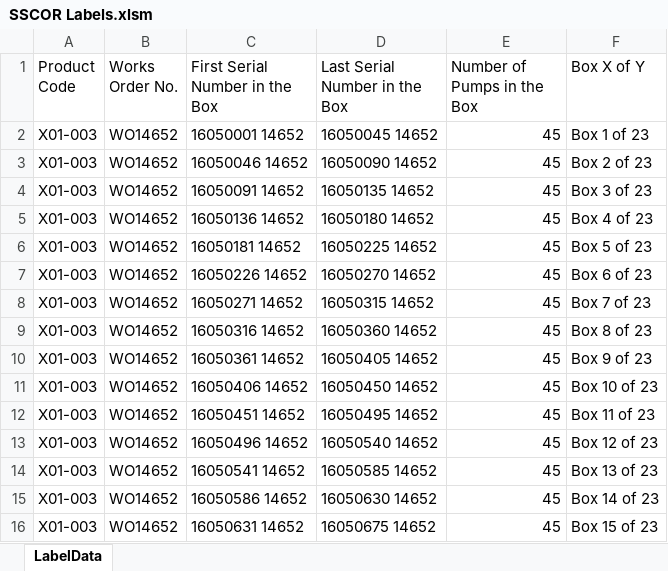
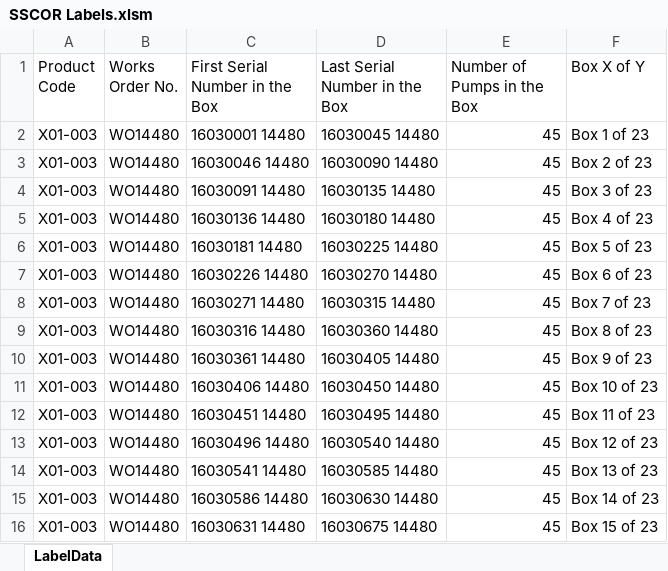
Before and after one commit to grsl/BoxLabels, an Excel workbook: SSCOR Labels.xlsm, sheet LabelData, drawn as a sheet; only a part is shown; values as stored, in another font and other column widths than the file's, no borders; the diff covers the shown part only; the diff names each change by its address in the sheet, - before the commit and + after, or states it on an @@ line.

```diff
--- a/SSCOR Labels.xlsm (sheet LabelData)
+++ b/SSCOR Labels.xlsm (sheet LabelData)
-B2:B16 (Works Order No.): WO14652
+B2:B16 (Works Order No.): WO14480
-C2 (First Serial Number in the Box): 16050001 14652
+C2 (First Serial Number in the Box): 16030001 14480
-D2 (Last Serial Number in the Box): 16050045 14652
+D2 (Last Serial Number in the Box): 16030045 14480
-C3 (First Serial Number in the Box): 16050046 14652
+C3 (First Serial Number in the Box): 16030046 14480
-D3 (Last Serial Number in the Box): 16050090 14652
+D3 (Last Serial Number in the Box): 16030090 14480
-C4 (First Serial Number in the Box): 16050091 14652
+C4 (First Serial Number in the Box): 16030091 14480
-D4 (Last Serial Number in the Box): 16050135 14652
+D4 (Last Serial Number in the Box): 16030135 14480
-C5 (First Serial Number in the Box): 16050136 14652
+C5 (First Serial Number in the Box): 16030136 14480
-D5 (Last Serial Number in the Box): 16050180 14652
+D5 (Last Serial Number in the Box): 16030180 14480
-C6 (First Serial Number in the Box): 16050181 14652
+C6 (First Serial Number in the Box): 16030181 14480
-D6 (Last Serial Number in the Box): 16050225 14652
+D6 (Last Serial Number in the Box): 16030225 14480
-C7 (First Serial Number in the Box): 16050226 14652
+C7 (First Serial Number in the Box): 16030226 14480
-D7 (Last Serial Number in the Box): 16050270 14652
+D7 (Last Serial Number in the Box): 16030270 14480
-C8 (First Serial Number in the Box): 16050271 14652
+C8 (First Serial Number in the Box): 16030271 14480
-D8 (Last Serial Number in the Box): 16050315 14652
+D8 (Last Serial Number in the Box): 16030315 14480
-C9 (First Serial Number in the Box): 16050316 14652
+C9 (First Serial Number in the Box): 16030316 14480
-D9 (Last Serial Number in the Box): 16050360 14652
+D9 (Last Serial Number in the Box): 16030360 14480
-C10 (First Serial Number in the Box): 16050361 14652
+C10 (First Serial Number in the Box): 16030361 14480
-D10 (Last Serial Number in the Box): 16050405 14652
+D10 (Last Serial Number in the Box): 16030405 14480
-C11 (First Serial Number in the Box): 16050406 14652
+C11 (First Serial Number in the Box): 16030406 14480
-D11 (Last Serial Number in the Box): 16050450 14652
+D11 (Last Serial Number in the Box): 16030450 14480
-C12 (First Serial Number in the Box): 16050451 14652
+C12 (First Serial Number in the Box): 16030451 14480
-D12 (Last Serial Number in the Box): 16050495 14652
+D12 (Last Serial Number in the Box): 16030495 14480
-C13 (First Serial Number in the Box): 16050496 14652
+C13 (First Serial Number in the Box): 16030496 14480
-D13 (Last Serial Number in the Box): 16050540 14652
+D13 (Last Serial Number in the Box): 16030540 14480
-C14 (First Serial Number in the Box): 16050541 14652
+C14 (First Serial Number in the Box): 16030541 14480
-D14 (Last Serial Number in the Box): 16050585 14652
+D14 (Last Serial Number in the Box): 16030585 14480
-C15 (First Serial Number in the Box): 16050586 14652
+C15 (First Serial Number in the Box): 16030586 14480
-D15 (Last Serial Number in the Box): 16050630 14652
+D15 (Last Serial Number in the Box): 16030630 14480
-C16 (First Serial Number in the Box): 16050631 14652
+C16 (First Serial Number in the Box): 16030631 14480
-D16 (Last Serial Number in the Box): 16050675 14652
+D16 (Last Serial Number in the Box): 16030675 14480
```
Also changed, not shown: 24 edited cells elsewhere in this sheet.
